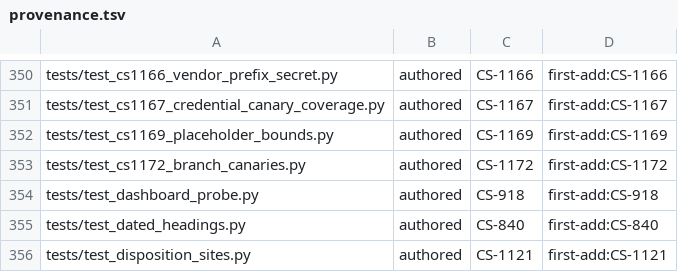
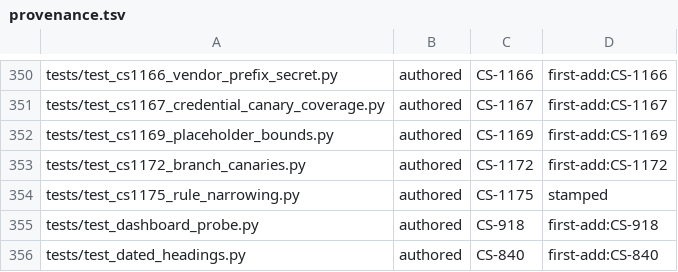
Before and after one commit to Remus3/ClockSpeed, a TSV file: tools/provenance.tsv, drawn as a sheet; only a part is shown, gaps mark what is left out; the shorter side is filled out with more unchanged rows; the diff names each change by its address in the sheet, - before the commit and + after, or states it on an @@ line.

Commit message:
CS-1175 - pin each secret rule's flags and quantifiers by fingerprint
A rule narrowed without touching a branch - the case-insensitive flag
dropped, the word-prefix quantifier dropped or shortened, a length minimum
raised, a class member removed - matched every canary and kept the
credential row MEASURED. A canary cannot see such a change without encoding
the rule's pristine shape, and one derived from the live rule is derived
from the narrowed rule, so the pin is a DERIVED fingerprint: the compiled
flags plus every quantifier rendered back to source, recorded in
CREDENTIAL_RULE_FINGERPRINTS. Any change reddens the row naming the rule and
what changed.

A missing re._parser or re._constants used to crash the gate at import with
a path-bearing traceback and no coverage block, while the comment claimed
the row degraded by name. Both are now bound to None together and every rule
is named underivable; the comment states the measured behaviour.

No canary is held in a test-frame local any more; a forced-red child run
under --showlocals renders none, against a control that renders one.

```diff
--- a/tools/provenance.tsv
+++ b/tools/provenance.tsv
+row 354: tests/test_cs1175_rule_narrowing.py | authored | CS-1175 | stamped
```
Also changed, not shown: 4 other files.
